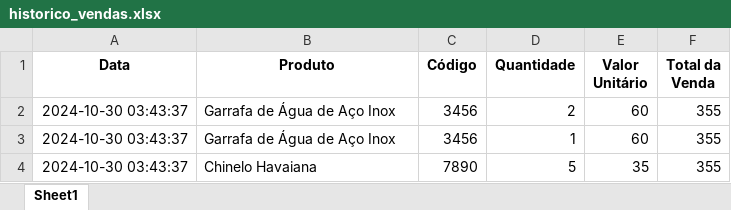
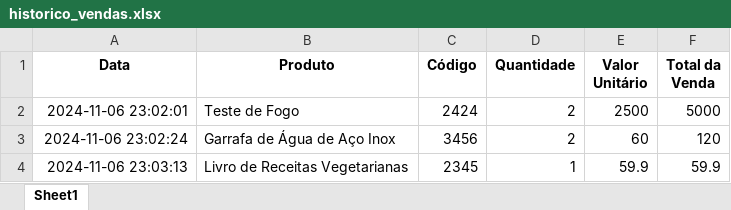
Before and after one commit to Raphael-Maximowski/PythonProject, an Excel workbook: historico_vendas.xlsx, sheet Sheet1, drawn as a sheet; values as stored, in another font and other column widths than the file's, no borders; removed rows and columns are numbered as before the commit, all else as after; the diff names each change by its address in the sheet, - before the commit and + after, or states it on an @@ line.

```diff
--- a/historico_vendas.xlsx (sheet Sheet1)
+++ b/historico_vendas.xlsx (sheet Sheet1)
+row 2: 2024-11-06 23:02:01 | Teste de Fogo | 2424 | 2 | 2500 | 5000
-A3 (Data): 2024-10-30 03:43:37
+A3 (Data): 2024-11-06 23:02:24
-F3 (Total da Venda): 355
+F3 (Total da Venda): 120
-row 3: 2024-10-30 03:43:37 | Garrafa de Água de Aço Inox | 3456 | 1 | 60 | 355
-row 4: 2024-10-30 03:43:37 | Chinelo Havaiana | 7890 | 5 | 35 | 355
+row 4: 2024-11-06 23:03:13 | Livro de Receitas Vegetarianas | 2345 | 1 | 59.9 | 59.9
```
Also changed, not shown: produtos.xlsx, users.xlsx, 1 other file.
